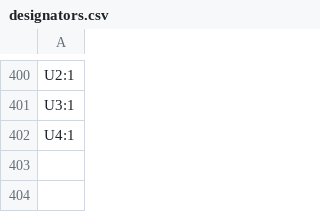
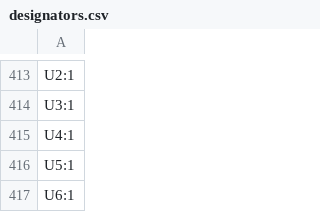
Before and after one commit to cheyao/aniboard, a CSV file: PCB/production/designators.csv, drawn as a sheet; only a part is shown, gaps mark what is left out; the diff covers the shown part only.

```diff
--- a/PCB/production/designators.csv
+++ b/PCB/production/designators.csv
@@ -402 +415,3 @@ U3:1
 U4:1
+U5:1
+U6:1
```
Also changed, not shown: 15 added rows and 2 removed rows elsewhere in this file, PCB/production/bom.csv, PCB/production/positions.csv, 16 other files.
